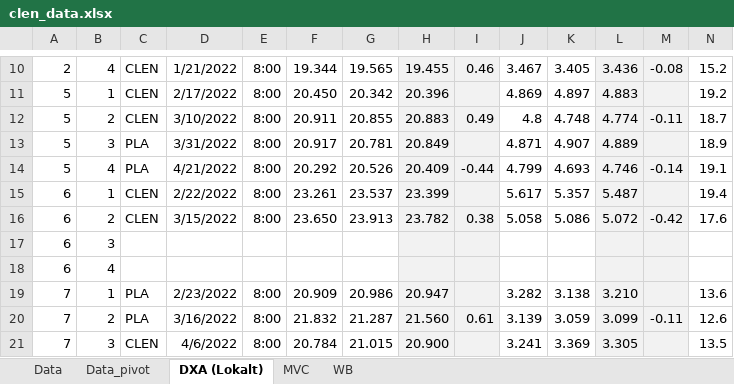
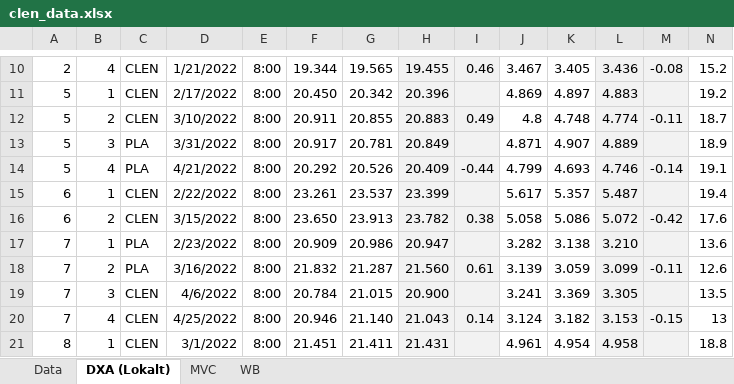
Before and after one commit to s-jessen/2021_clenbuterol, an Excel workbook: data-raw/clen_data.xlsx, sheet DXA (Lokalt), drawn as a sheet; only a part is shown, gaps mark what is left out; the shorter side is filled out with more unchanged rows; values as stored, in another font and other column widths than the file's, no borders; rows hold the shown columns only; the diff names each change by its address in the sheet, - before the commit and + after, or states it on an @@ line.

```diff
--- a/data-raw/clen_data.xlsx (sheet DXA (Lokalt))
+++ b/data-raw/clen_data.xlsx (sheet DXA (Lokalt))
-sheet tab: Data_pivot
-row 17: 6 | 3
-row 18: 6 | 4
```
Also changed, not shown: sheet Data, 8 other files.
